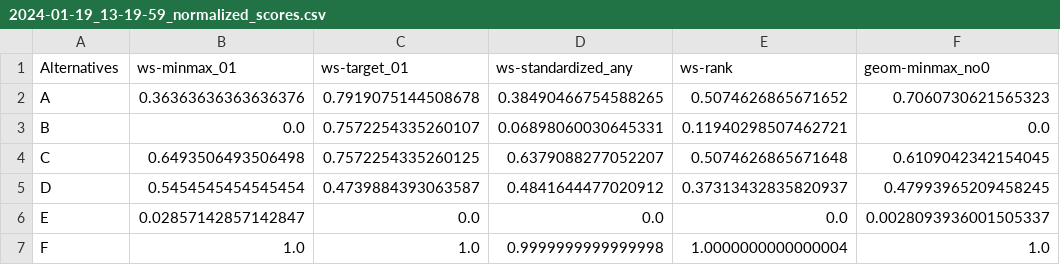
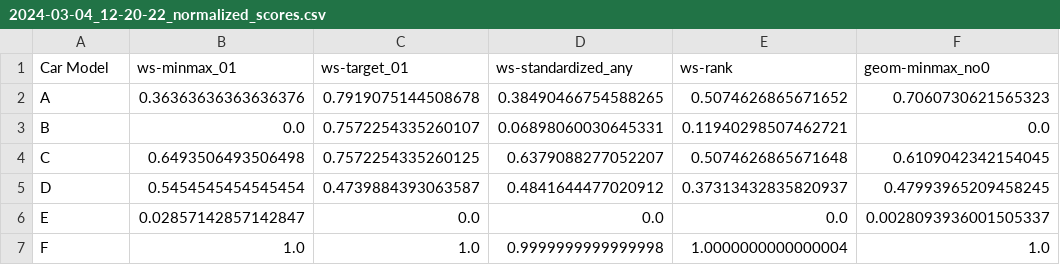
Before and after one commit to wetransform-os/ProMCDA, a CSV file: toy_example/output/test_with_sensitivity/2024-03-04_12-20-22_normalized_scores.csv (was toy_example/output/with_sensitivity/2024-01-19_13-19-59_normalized_scores.csv), drawn as a sheet; only a part is shown; the diff names each change by its address in the sheet, - before the commit and + after, or states it on an @@ line.

Commit message:
fix toy example run

```diff
--- a/toy_example/output/with_sensitivity/2024-01-19_13-19-59_normalized_scores.csv
+++ b/toy_example/output/test_with_sensitivity/2024-03-04_12-20-22_normalized_scores.csv
-A1: Alternatives
+A1: Car Model
```
Also changed, not shown: toy_example/output/test_with_sensitivity/2024-03-04_12-20-22_ranks.csv, 37 other files.
